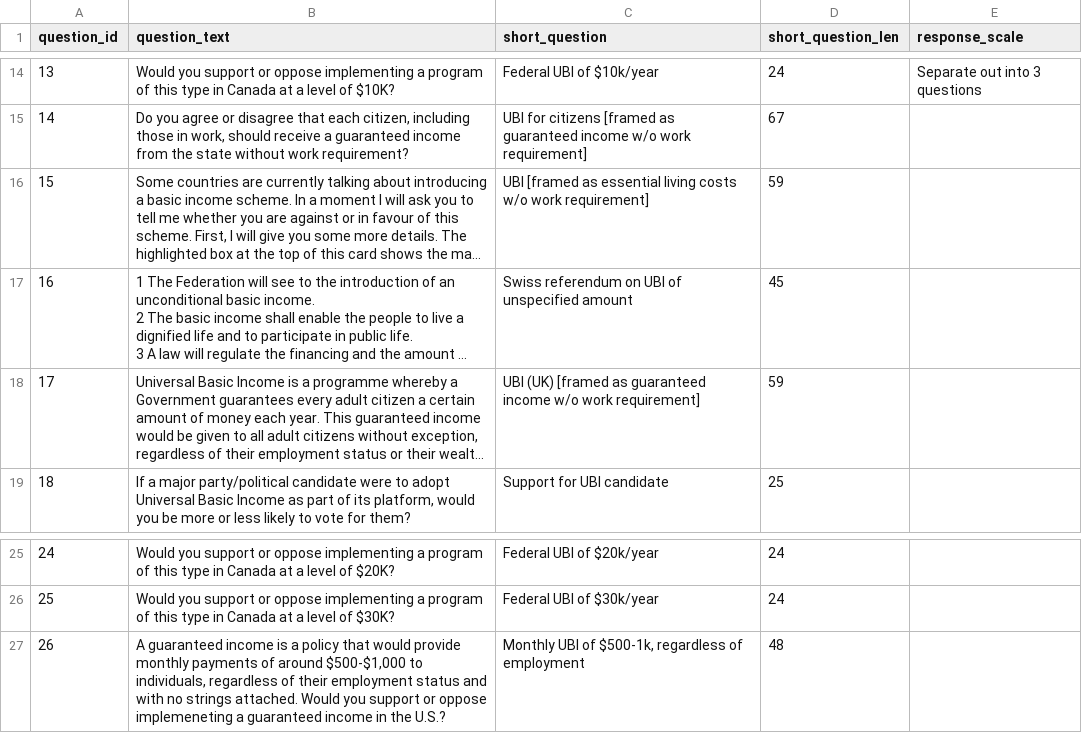
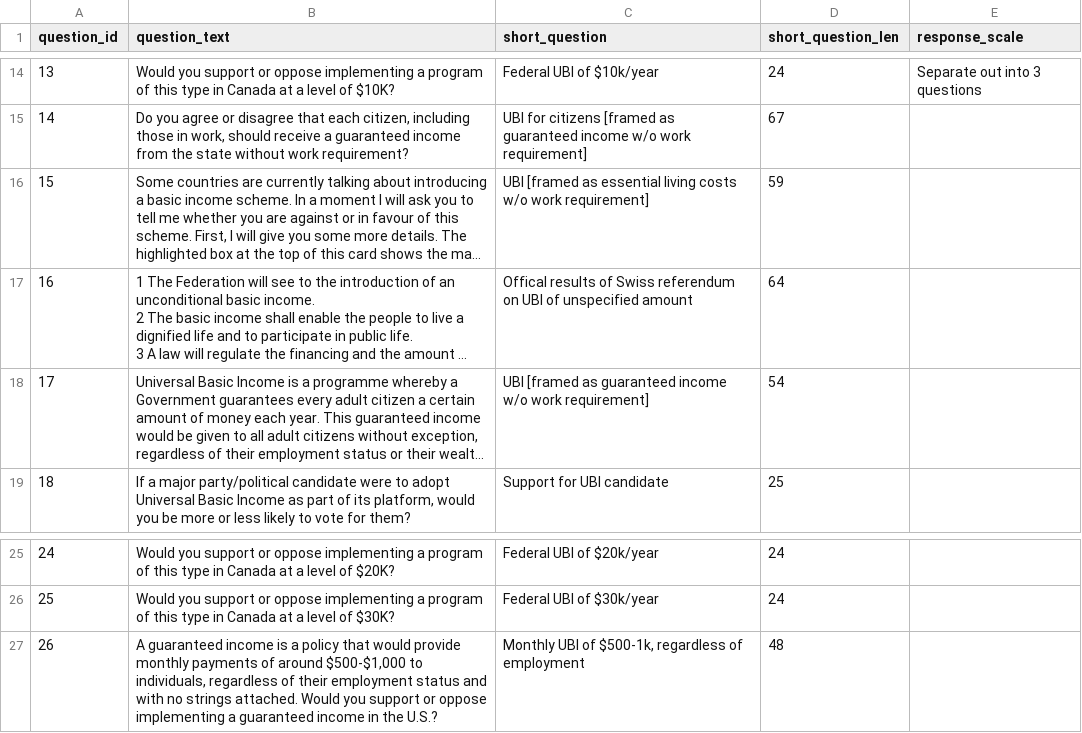
Before and after one commit to UBICenter/polls, a CSV file: data/questions.csv, drawn as a sheet; only a part is shown, gaps mark what is left out; long unchanged cells end in …; the diff names each change by its address in the sheet, - before the commit and + after, or states it on an @@ line.

```diff
--- a/data/questions.csv
+++ b/data/questions.csv
-C17 (short_question): Swiss referendum…
+C17 (short_question): Offical results of Swiss referendum…
-D17 (short_question_len): 45
+D17 (short_question_len): 64
-C18 (short_question): UBI (UK) [framed as…
+C18 (short_question): UBI [framed as…
-D18 (short_question_len): 59
+D18 (short_question_len): 54
-B27 (question_text): …or oppose implemeneting a guaranteed…
+B27 (question_text): …or oppose implementing a guaranteed…
```
Also changed, not shown: 1 other file.
